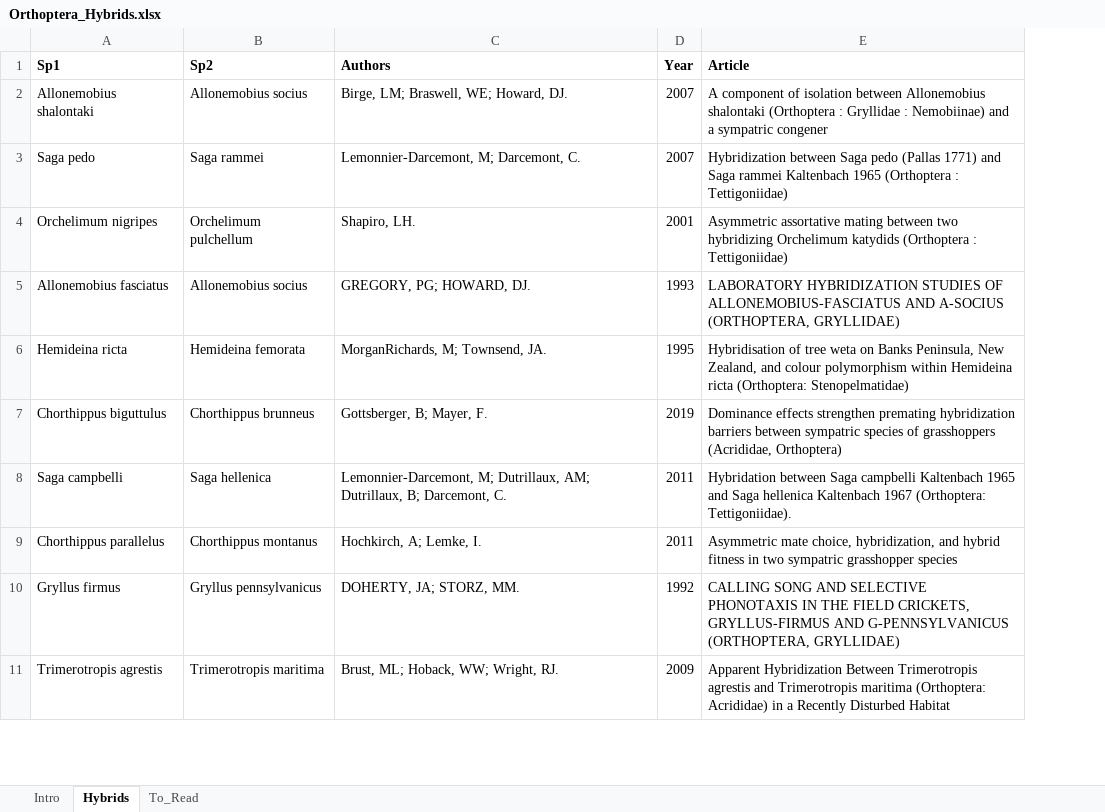
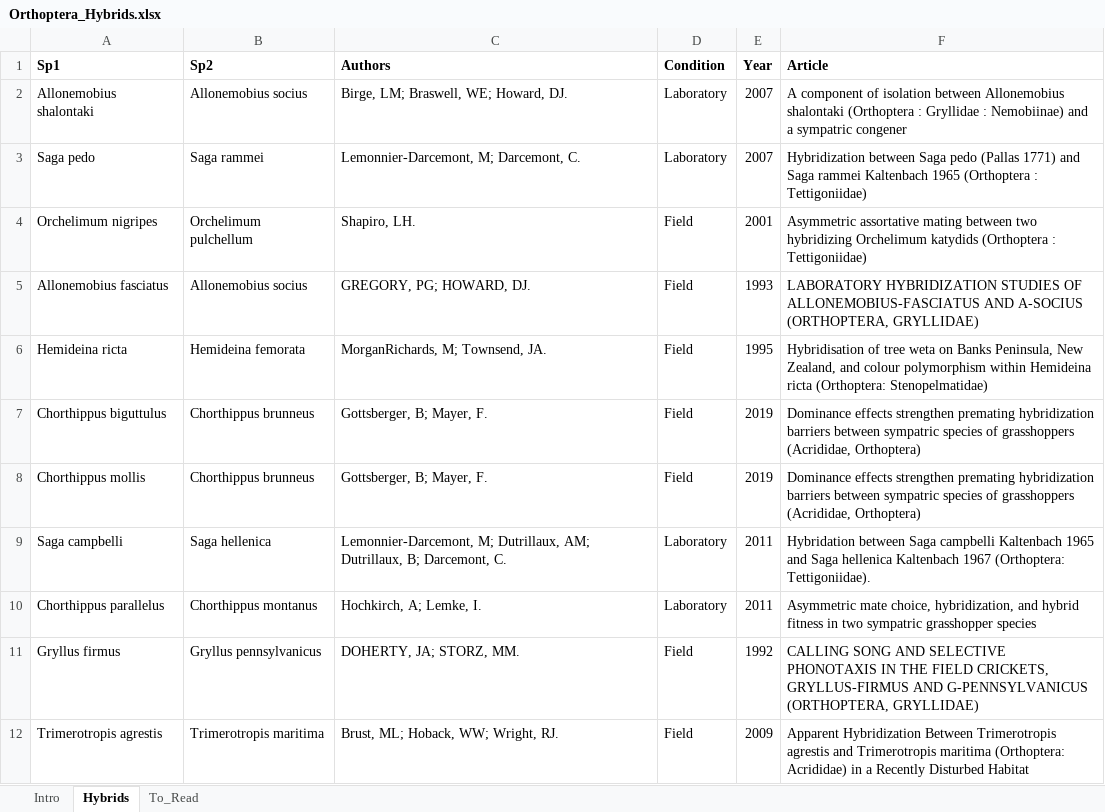
Before and after one commit to LuisRodrigoArce-Valdes/Insect_Hybridization_CC, an Excel workbook: Windows/Busquedas/WebOfScience/Hybrid/Orthoptera/Orthoptera_Hybrids.xlsx, sheet Hybrids, drawn as a sheet; only a part is shown; values as stored, in another font and other column widths than the file's, no borders; the diff names each change by its address in the sheet, - before the commit and + after, or states it on an @@ line.

```diff
--- a/Windows/Busquedas/WebOfScience/Hybrid/Orthoptera/Orthoptera_Hybrids.xlsx (sheet Hybrids)
+++ b/Windows/Busquedas/WebOfScience/Hybrid/Orthoptera/Orthoptera_Hybrids.xlsx (sheet Hybrids)
+column D (Condition), rows 2-7: Laboratory | Laboratory | Field | Field | Field | Field; rows 9-12: Laboratory | Laboratory | Field | Field
+row 8: Chorthippus mollis | Chorthippus brunneus | Gottsberger, B; Mayer, F. | Field | 2019 | Dominance effects strengthen premating hybridization barriers between sympatric species of grasshoppers (Acrididae, Orthoptera)
```
Also changed, not shown: Windows/Busquedas/WebOfScience/Hybrid/Diptera/Diptera_Hybrids.xlsx.
